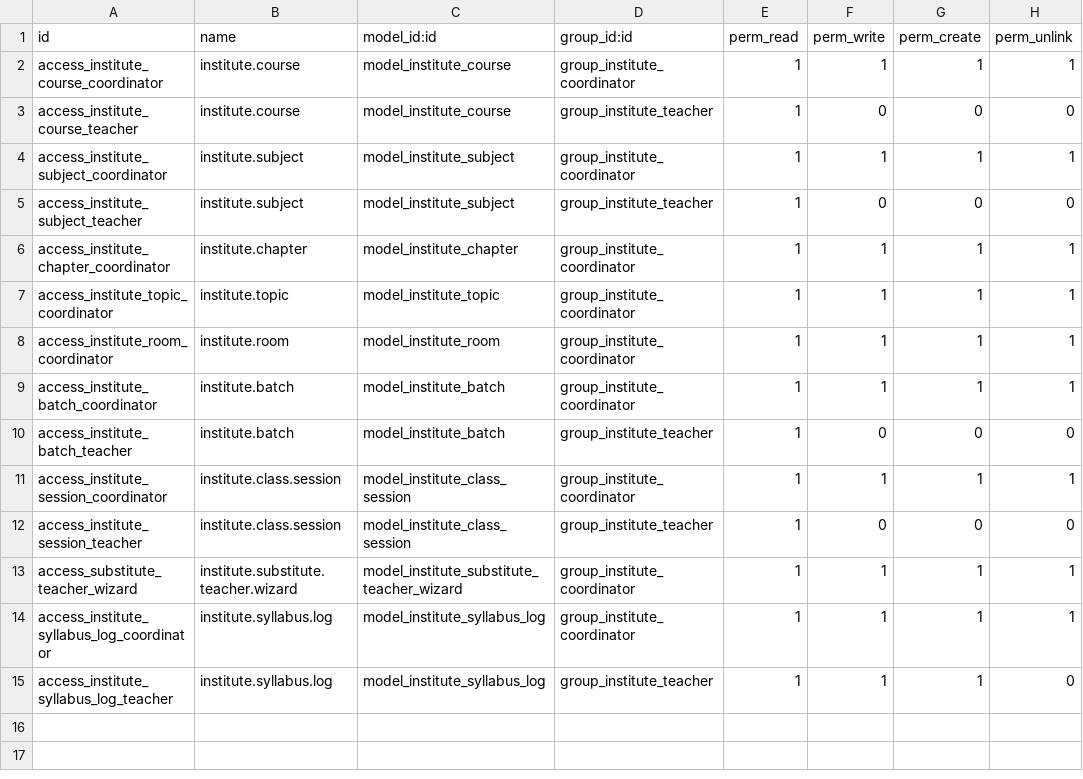
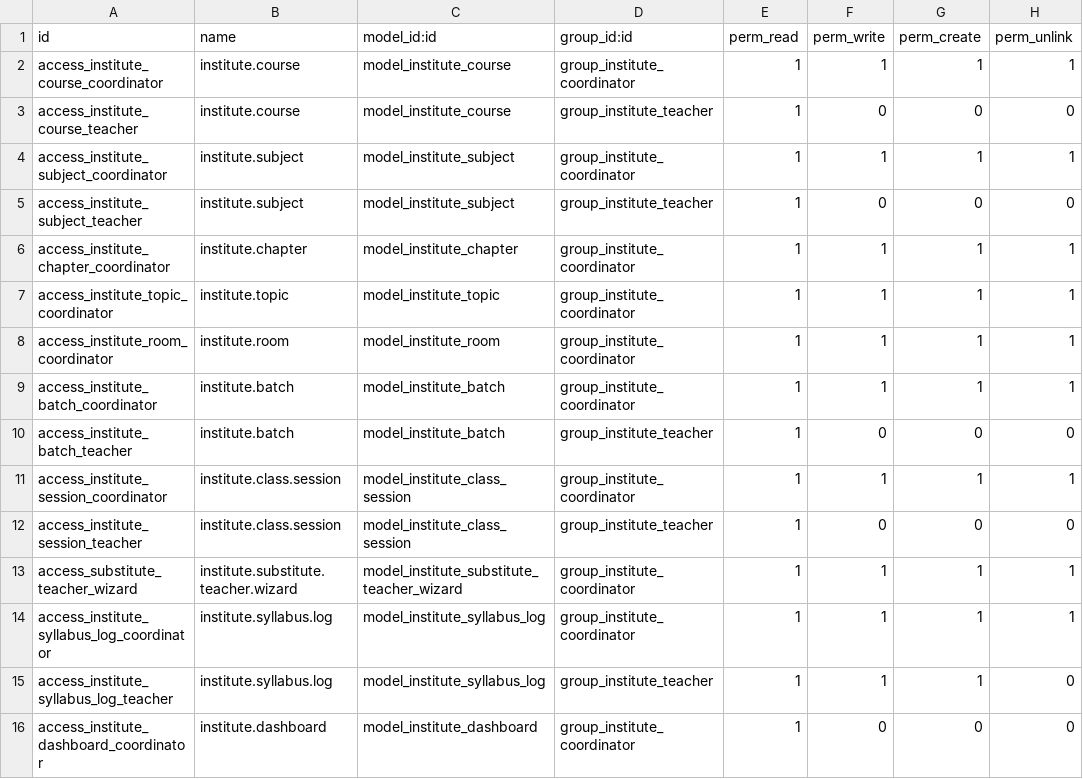
Before and after one commit to SusanMahato/Institute-Management-System, a CSV file: addons/institute_management/security/ir.model.access.csv, drawn as a sheet; the diff names each change by its address in the sheet, - before the commit and + after, or states it on an @@ line.

Commit message:
Add Coordinator Dashboard backend aggregation (institute.dashboard)

```diff
--- a/addons/institute_management/security/ir.model.access.csv
+++ b/addons/institute_management/security/ir.model.access.csv
+row 16: access_institute_dashboard_coordinator | institute.dashboard | model_institute_dashboard | group_institute_coordinator | 1 | 0 | 0 | 0
```
Also changed, not shown: 2 other files.
